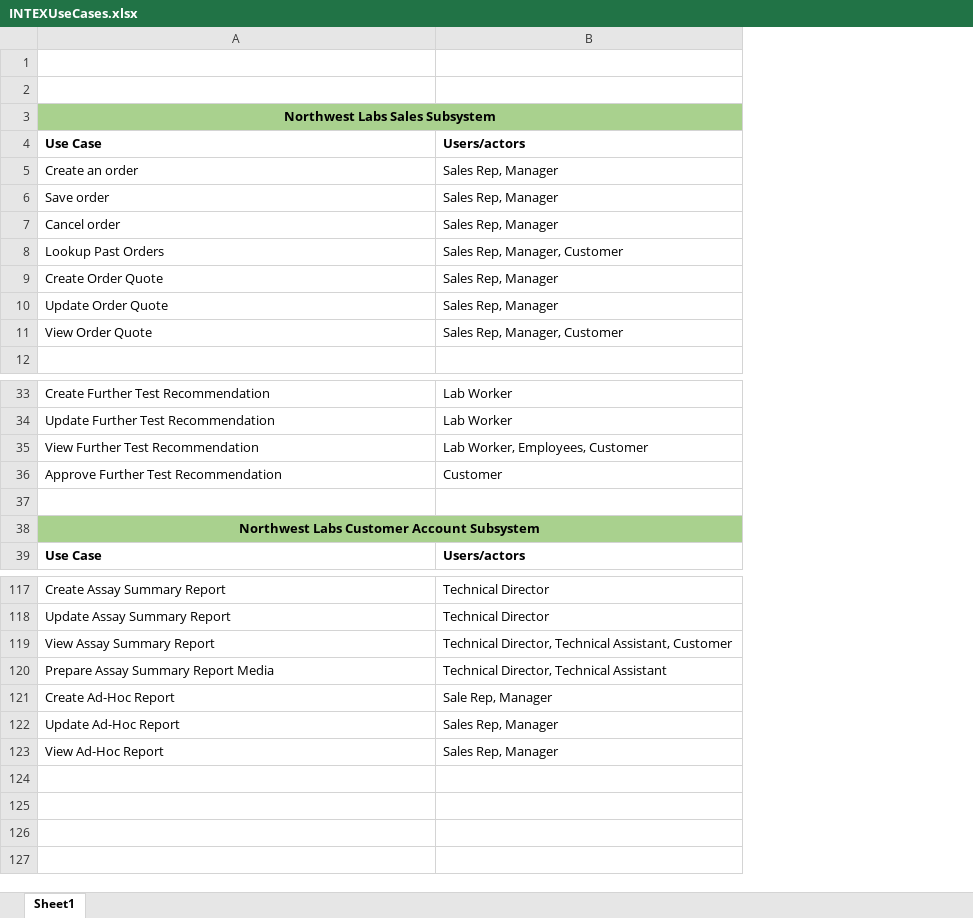
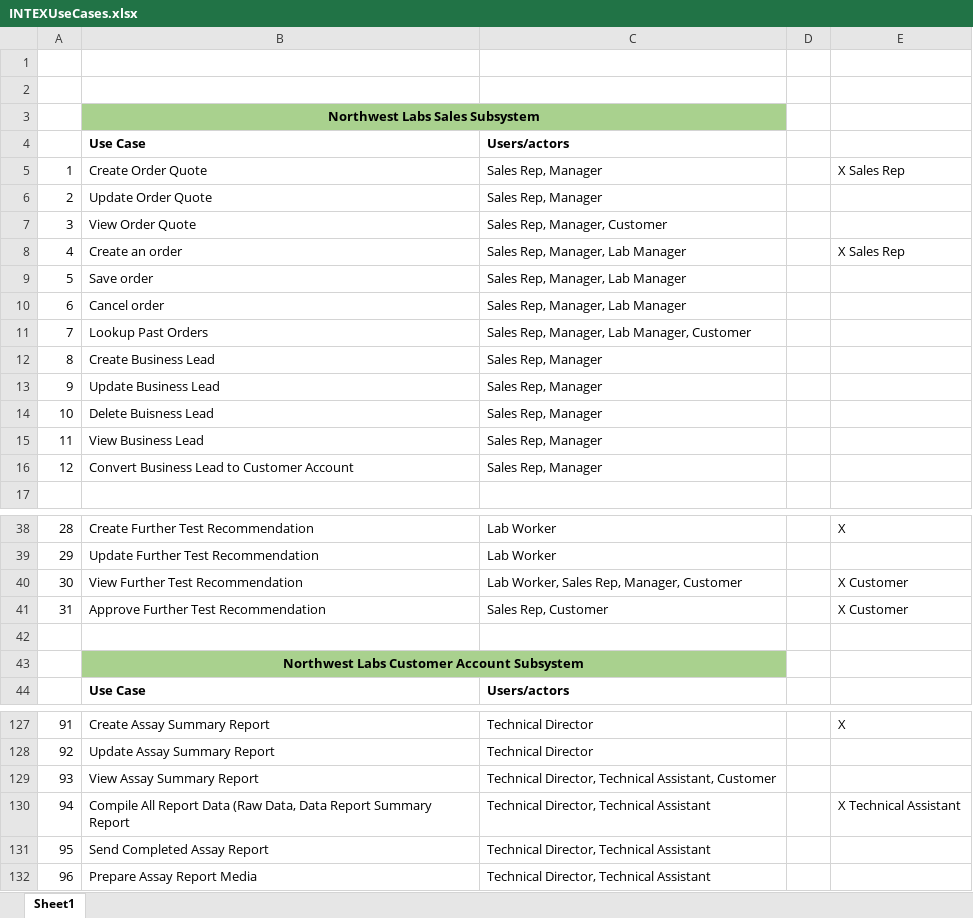
Before and after one commit to briantmarchant/INTEX-GROUP210, an Excel workbook: INTEXUseCases.xlsx, sheet Sheet1, drawn as a sheet; only a part is shown, gaps mark what is left out; values as stored, in another font and other column widths than the file's, no borders; table styles not drawn; removed rows and columns are numbered as before the commit, all else as after; the diff covers the shown part only; the diff names each change by its address in the sheet, - before the commit and + after, or states it on an @@ line.

Commit message:
Use Case Changes

```diff
--- a/INTEXUseCases.xlsx (sheet Sheet1)
+++ b/INTEXUseCases.xlsx (sheet Sheet1)
+column A, rows 5-7: 1 | 2 | 3; rows 38-41: 28 | 29 | 30 | 31; rows 127-129: 91 | 92 | 93; row 132: 96
+column D, empty
+column E, row 5: X Sales Rep; rows 38-41: X |  | X Customer | X Customer; row 127: X
-row 5: Create an order | Sales Rep, Manager
-row 6: Save order | Sales Rep, Manager
-row 7: Cancel order | Sales Rep, Manager
-row 8: Lookup Past Orders | Sales Rep, Manager, Customer
+row 8: 4 | Create an order | Sales Rep, Manager, Lab Manager |  | X Sales Rep
+row 9: 5 | Save order | Sales Rep, Manager, Lab Manager
+row 10: 6 | Cancel order | Sales Rep, Manager, Lab Manager
+row 11: 7 | Lookup Past Orders | Sales Rep, Manager, Lab Manager, Customer
+row 12: 8 | Create Business Lead | Sales Rep, Manager
+row 13: 9 | Update Business Lead | Sales Rep, Manager
+row 14: 10 | Delete Buisness Lead | Sales Rep, Manager
+row 15: 11 | View Business Lead | Sales Rep, Manager
+row 16: 12 | Convert Business Lead to Customer Account | Sales Rep, Manager
-C40: Lab Worker, Employees, Customer
+C40: Lab Worker, Sales Rep, Manager, Customer
-C41: Customer
+C41: Sales Rep, Customer
+row 130: 94 | Compile All Report Data (Raw Data, Data Report Summary Report | Technical Director, Technical Assistant |  | X Technical Assistant
+row 131: 95 | Send Completed Assay Report | Technical Director, Technical Assistant
-B132: Prepare Assay Summary Report Media
+B132: Prepare Assay Report Media
-row 121: Create Ad-Hoc Report | Sale Rep, Manager
@@ row 122 moved to row 117: 84 @@
@@ row 123 moved to row 118: 85 @@
```
Also changed, not shown: 4 added rows, 1 removed row and 1 edited cell elsewhere in this sheet.
